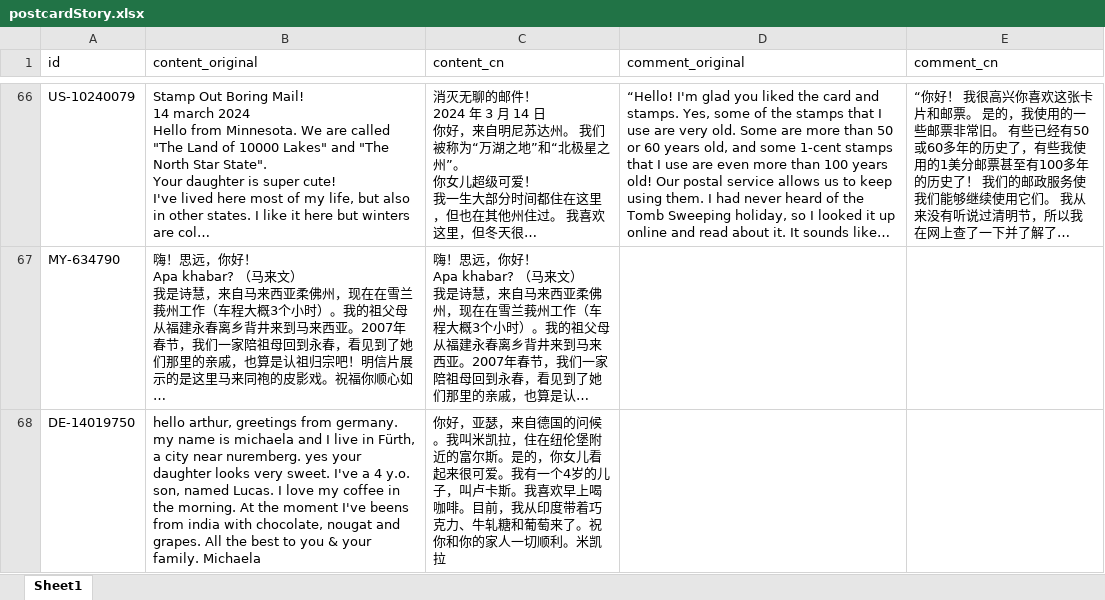
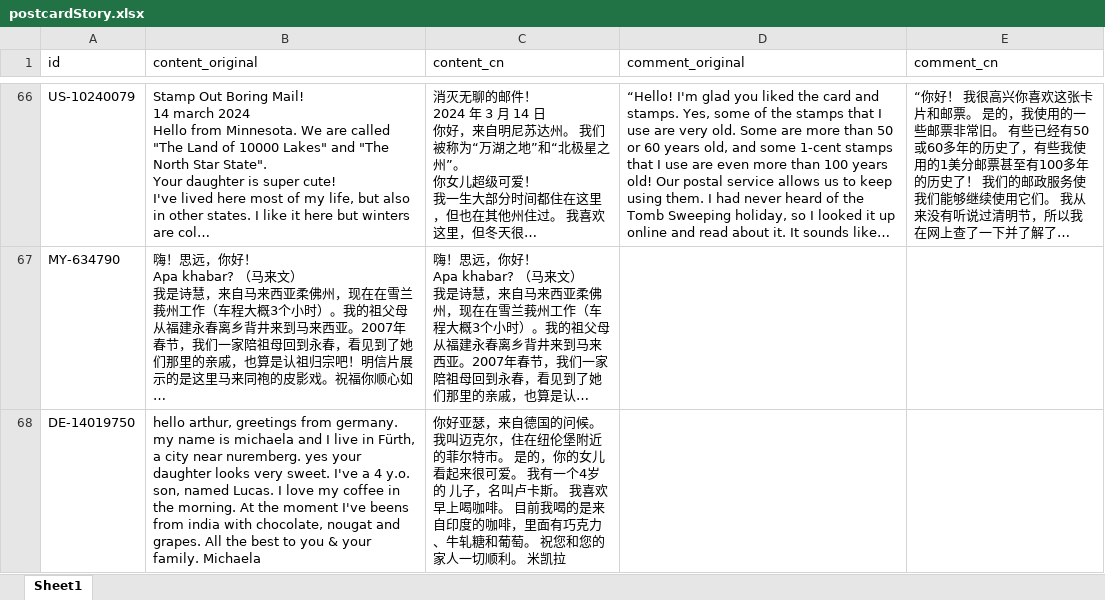
Before and after one commit to arthurfsy2/Postcrossing_map_generator, an Excel workbook: template/postcardStory.xlsx, sheet Sheet1, drawn as a sheet; only a part is shown, gaps mark what is left out; long unchanged cells end in …; values as stored, in another font and other column widths than the file's, no borders; the diff names each change by its address in the sheet, - before the commit and + after, or states it on an @@ line.

```diff
--- a/template/postcardStory.xlsx (sheet Sheet1)
+++ b/template/postcardStory.xlsx (sheet Sheet1)
-C68 (content_cn): 你好，亚瑟，来自德国的问候。我叫米凯拉，住在纽伦堡附近的富尔斯。是的，你女儿看起来很可爱。我有一个4岁的儿子，叫卢卡斯。我喜欢早上喝咖啡。目前，我从印度带着巧克力、牛轧糖和葡萄来了。祝你和你的家人一切顺利。米凯拉
+C68 (content_cn): 你好亚瑟，来自德国的问候。 我叫迈克尔，住在纽伦堡附近的菲尔特市。 是的，你的女儿看起来很可爱。 我有一个4岁的 儿子，名叫卢卡斯。 我喜欢早上喝咖啡。 目前我喝的是来自印度的咖啡，里面有巧克力、牛轧糖和葡萄。 祝您和您的家人一切顺利。 米凯拉
```
Also changed, not shown: 1 other file.
